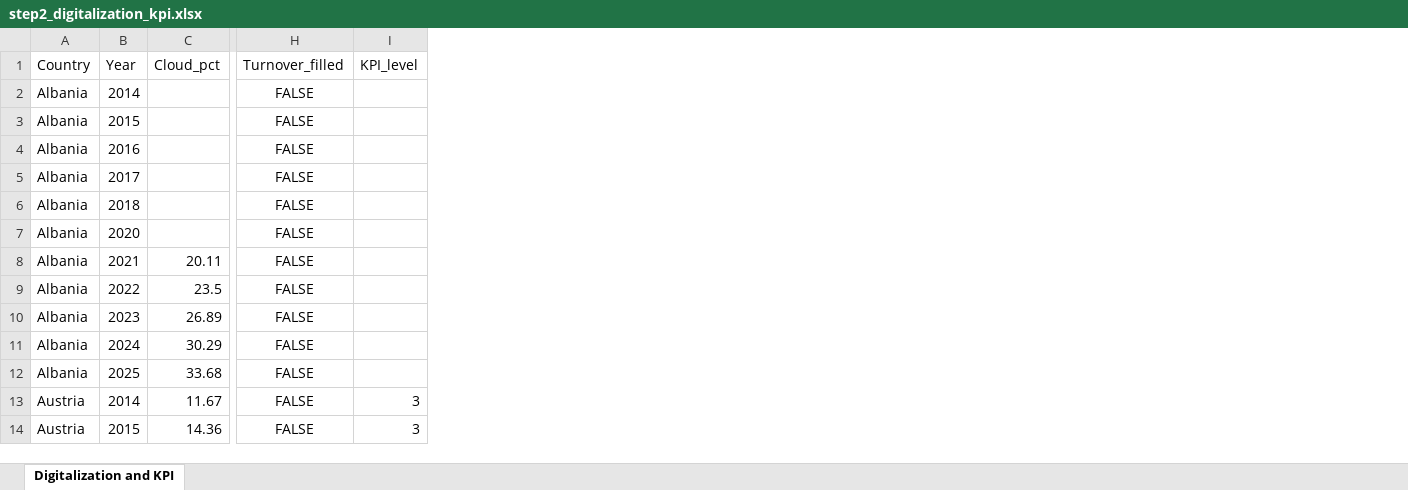
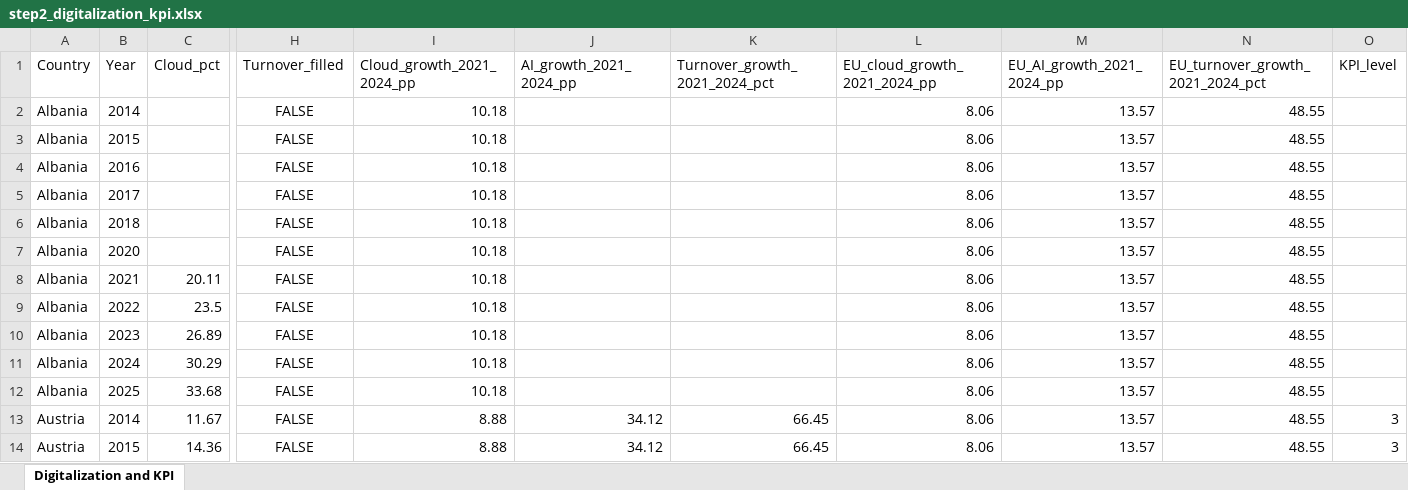
Before and after one commit to federicabriganti/digitalization_strikes_power_cons, an Excel workbook: output/step2_digitalization_kpi.xlsx, sheet Digitalization and KPI, drawn as a sheet; only a part is shown, gaps mark what is left out; values as stored, in another font and other column widths than the file's, no borders; the diff names each change by its address in the sheet, - before the commit and + after, or states it on an @@ line.

```diff
--- a/output/step2_digitalization_kpi.xlsx (sheet Digitalization and KPI)
+++ b/output/step2_digitalization_kpi.xlsx (sheet Digitalization and KPI)
+column I (Cloud_growth_2021_2024_pp), rows 2-14: 10.18 | 10.18 | 10.18 | 10.18 | 10.18 | 10.18 | 10.18 | 10.18 | 10.18 | 10.18 | 10.18 | 8.88 | 8.88
+column J (AI_growth_2021_2024_pp), rows 13-14: 34.12 | 34.12
+column K (Turnover_growth_2021_2024_pct), rows 13-14: 66.45 | 66.45
+column L (EU_cloud_growth_2021_2024_pp), rows 2-14: all 8.06
+column M (EU_AI_growth_2021_2024_pp), rows 2-14: all 13.57
+column N (EU_turnover_growth_2021_2024_pct), rows 2-14: all 48.55
```
Also changed, not shown: output/step1_energy_exposure.xlsx, output/step3_consumption_anomalies.xlsx, 11 other files.
